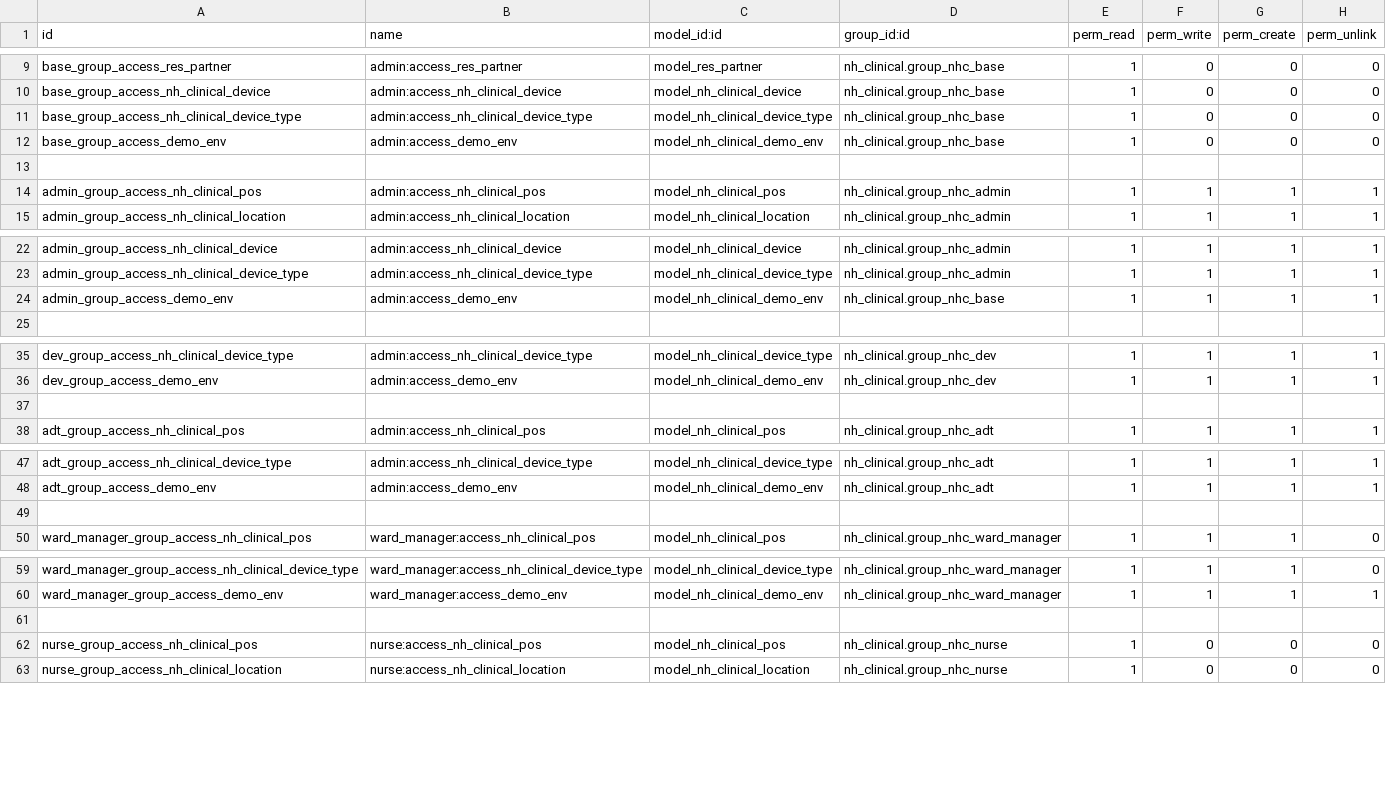
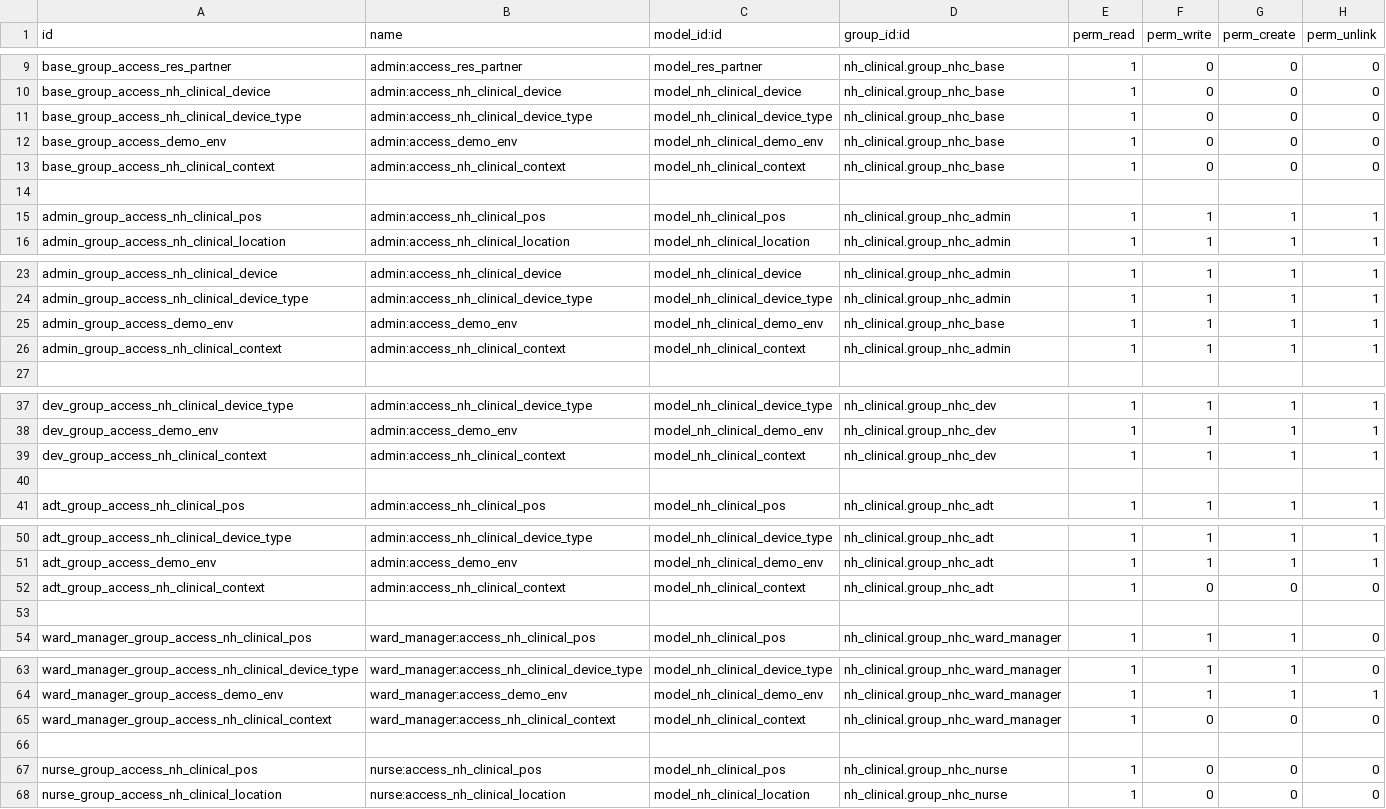
Before and after one commit to openeobs/nhclinical, a CSV file: nh_clinical/security/ir.model.access.csv, drawn as a sheet; only a part is shown, gaps mark what is left out; the diff covers the shown part only; the diff names each change by its address in the sheet, - before the commit and + after, or states it on an @@ line.

Commit message:
[IMP][TASK 1314] Context Based Policy Triggers

```diff
--- a/nh_clinical/security/ir.model.access.csv
+++ b/nh_clinical/security/ir.model.access.csv
+row 13: base_group_access_nh_clinical_context | admin:access_nh_clinical_context | model_nh_clinical_context | nh_clinical.group_nhc_base | 1 | 0 | 0 | 0
+row 26: admin_group_access_nh_clinical_context | admin:access_nh_clinical_context | model_nh_clinical_context | nh_clinical.group_nhc_admin | 1 | 1 | 1 | 1
+row 39: dev_group_access_nh_clinical_context | admin:access_nh_clinical_context | model_nh_clinical_context | nh_clinical.group_nhc_dev | 1 | 1 | 1 | 1
+row 52: adt_group_access_nh_clinical_context | admin:access_nh_clinical_context | model_nh_clinical_context | nh_clinical.group_nhc_adt | 1 | 0 | 0 | 0
+row 65: ward_manager_group_access_nh_clinical_context | ward_manager:access_nh_clinical_context | model_nh_clinical_context | nh_clinical.group_nhc_ward_manager | 1 | 0 | 0 | 0
```
Also changed, not shown: 4 added rows elsewhere in this file, 3 other files.
